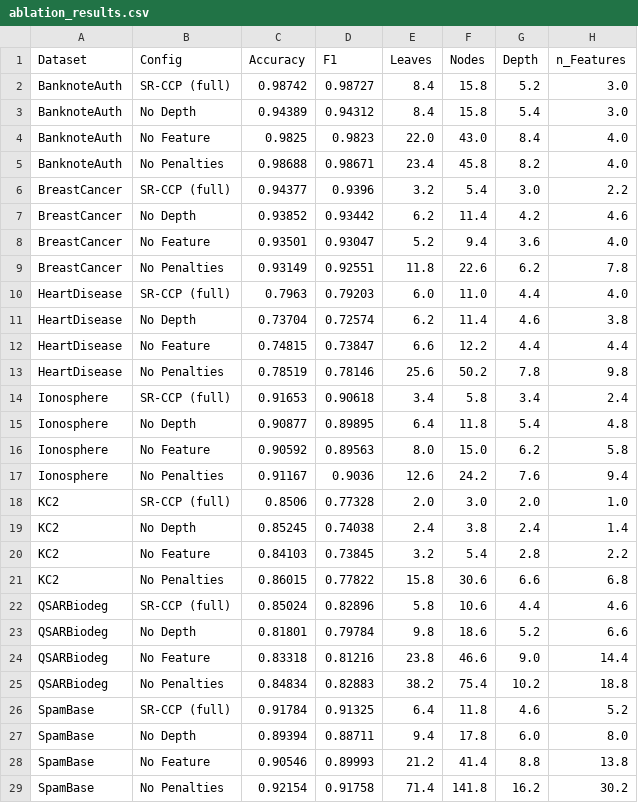
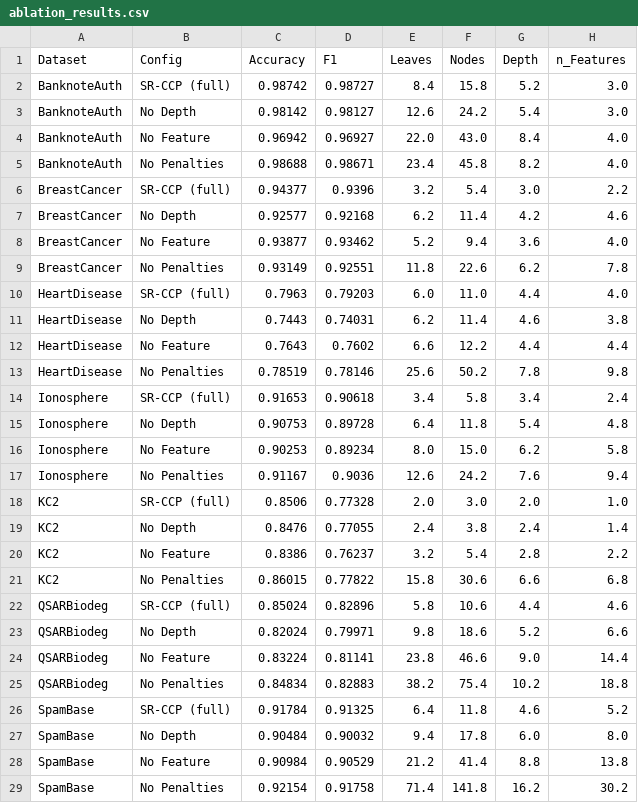
Before and after one commit to OmarJR18/SR-CPP-IJCDS_alt, a CSV file: ablation_study/ablation_results.csv, drawn as a sheet.

Commit message:
refactor: delete folder of modifications and keep the folder of ablation study

```diff
--- a/ablation_study/ablation_results.csv
+++ b/ablation_study/ablation_results.csv
@@ -2,28 +2,28 @@ Dataset,Config,Accuracy,F1,Leaves,Nodes,Depth,n_Features
 BanknoteAuth,SR-CCP (full),0.98742,0.98727,8.4,15.8,5.2,3.0
-BanknoteAuth,No Depth,0.94389,0.94312,8.4,15.8,5.4,3.0
-BanknoteAuth,No Feature,0.9825,0.9823,22.0,43.0,8.4,4.0
+BanknoteAuth,No Depth,0.98142,0.98127,12.6,24.2,5.4,3.0
+BanknoteAuth,No Feature,0.96942,0.96927,22.0,43.0,8.4,4.0
 BanknoteAuth,No Penalties,0.98688,0.98671,23.4,45.8,8.2,4.0
 BreastCancer,SR-CCP (full),0.94377,0.9396,3.2,5.4,3.0,2.2
-BreastCancer,No Depth,0.93852,0.93442,6.2,11.4,4.2,4.6
-BreastCancer,No Feature,0.93501,0.93047,5.2,9.4,3.6,4.0
+BreastCancer,No Depth,0.92577,0.92168,6.2,11.4,4.2,4.6
+BreastCancer,No Feature,0.93877,0.93462,5.2,9.4,3.6,4.0
 BreastCancer,No Penalties,0.93149,0.92551,11.8,22.6,6.2,7.8
 HeartDisease,SR-CCP (full),0.7963,0.79203,6.0,11.0,4.4,4.0
-HeartDisease,No Depth,0.73704,0.72574,6.2,11.4,4.6,3.8
-HeartDisease,No Feature,0.74815,0.73847,6.6,12.2,4.4,4.4
+HeartDisease,No Depth,0.7443,0.74031,6.2,11.4,4.6,3.8
+HeartDisease,No Feature,0.7643,0.7602,6.6,12.2,4.4,4.4
 HeartDisease,No Penalties,0.78519,0.78146,25.6,50.2,7.8,9.8
 Ionosphere,SR-CCP (full),0.91653,0.90618,3.4,5.8,3.4,2.4
-Ionosphere,No Depth,0.90877,0.89895,6.4,11.8,5.4,4.8
-Ionosphere,No Feature,0.90592,0.89563,8.0,15.0,6.2,5.8
+Ionosphere,No Depth,0.90753,0.89728,6.4,11.8,5.4,4.8
+Ionosphere,No Feature,0.90253,0.89234,8.0,15.0,6.2,5.8
 Ionosphere,No Penalties,0.91167,0.9036,12.6,24.2,7.6,9.4
 KC2,SR-CCP (full),0.8506,0.77328,2.0,3.0,2.0,1.0
-KC2,No Depth,0.85245,0.74038,2.4,3.8,2.4,1.4
-KC2,No Feature,0.84103,0.73845,3.2,5.4,2.8,2.2
+KC2,No Depth,0.8476,0.77055,2.4,3.8,2.4,1.4
+KC2,No Feature,0.8386,0.76237,3.2,5.4,2.8,2.2
 KC2,No Penalties,0.86015,0.77822,15.8,30.6,6.6,6.8
 QSARBiodeg,SR-CCP (full),0.85024,0.82896,5.8,10.6,4.4,4.6
-QSARBiodeg,No Depth,0.81801,0.79784,9.8,18.6,5.2,6.6
-QSARBiodeg,No Feature,0.83318,0.81216,23.8,46.6,9.0,14.4
+QSARBiodeg,No Depth,0.82024,0.79971,9.8,18.6,5.2,6.6
+QSARBiodeg,No Feature,0.83224,0.81141,23.8,46.6,9.0,14.4
 QSARBiodeg,No Penalties,0.84834,0.82883,38.2,75.4,10.2,18.8
 SpamBase,SR-CCP (full),0.91784,0.91325,6.4,11.8,4.6,5.2
-SpamBase,No Depth,0.89394,0.88711,9.4,17.8,6.0,8.0
-SpamBase,No Feature,0.90546,0.89993,21.2,41.4,8.8,13.8
+SpamBase,No Depth,0.90484,0.90032,9.4,17.8,6.0,8.0
+SpamBase,No Feature,0.90984,0.90529,21.2,41.4,8.8,13.8
 SpamBase,No Penalties,0.92154,0.91758,71.4,141.8,16.2,30.2
```
Also changed, not shown: 4 other files.
